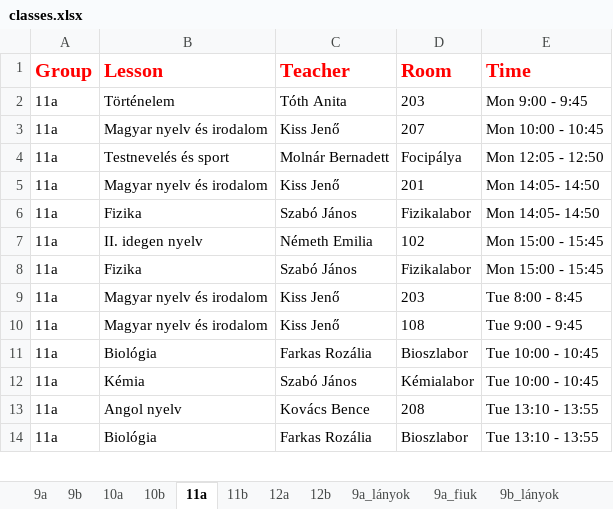
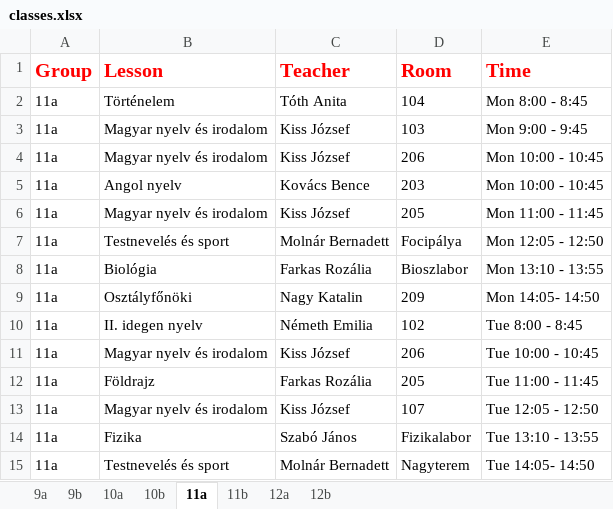
Before and after one commit to eszter1999/onlab-schedule, an Excel workbook: classes.xlsx, sheet 11a, drawn as a sheet; only a part is shown; values as stored, in another font and other column widths than the file's, no borders; removed rows and columns are numbered as before the commit, all else as after; the diff covers the shown part only; the diff names each change by its address in the sheet, - before the commit and + after, or states it on an @@ line.

```diff
--- a/classes.xlsx (sheet 11a)
+++ b/classes.xlsx (sheet 11a)
-sheet tab: 9a_lányok
-sheet tab: 9a_fiuk
-sheet tab: 9b_lányok
-D2 (Room): 203
+D2 (Room): 104
-E2 (Time): Mon 9:00 - 9:45
+E2 (Time): Mon 8:00 - 8:45
+row 3: 11a | Magyar nyelv és irodalom | Kiss József | 103 | Mon 9:00 - 9:45
-C4 (Teacher): Kiss Jenő
+C4 (Teacher): Kiss József
-D4 (Room): 207
+D4 (Room): 206
+row 5: 11a | Angol nyelv | Kovács Bence | 203 | Mon 10:00 - 10:45
+row 6: 11a | Magyar nyelv és irodalom | Kiss József | 205 | Mon 11:00 - 11:45
-B8 (Lesson): Magyar nyelv és irodalom
+B8 (Lesson): Biológia
-C8 (Teacher): Kiss Jenő
+C8 (Teacher): Farkas Rozália
-D8 (Room): 201
+D8 (Room): Bioszlabor
-E8 (Time): Mon 14:05- 14:50
+E8 (Time): Mon 13:10 - 13:55
-B9 (Lesson): Fizika
+B9 (Lesson): Osztályfőnöki
-C9 (Teacher): Szabó János
+C9 (Teacher): Nagy Katalin
-D9 (Room): Fizikalabor
+D9 (Room): 209
-E10 (Time): Mon 15:00 - 15:45
+E10 (Time): Tue 8:00 - 8:45
-row 8: 11a | Fizika | Szabó János | Fizikalabor | Mon 15:00 - 15:45
-C11 (Teacher): Kiss Jenő
+C11 (Teacher): Kiss József
-D11 (Room): 203
+D11 (Room): 206
-E11 (Time): Tue 8:00 - 8:45
+E11 (Time): Tue 10:00 - 10:45
+row 12: 11a | Földrajz | Farkas Rozália | 205 | Tue 11:00 - 11:45
-C13 (Teacher): Kiss Jenő
+C13 (Teacher): Kiss József
-D13 (Room): 108
+D13 (Room): 107
-E13 (Time): Tue 9:00 - 9:45
+E13 (Time): Tue 12:05 - 12:50
-row 11: 11a | Biológia | Farkas Rozália | Bioszlabor | Tue 10:00 - 10:45
-B14 (Lesson): Kémia
+B14 (Lesson): Fizika
-D14 (Room): Kémialabor
+D14 (Room): Fizikalabor
-E14 (Time): Tue 10:00 - 10:45
+E14 (Time): Tue 13:10 - 13:55
-B15 (Lesson): Angol nyelv
+B15 (Lesson): Testnevelés és sport
-C15 (Teacher): Kovács Bence
+C15 (Teacher): Molnár Bernadett
-D15 (Room): 208
+D15 (Room): Nagyterem
-E15 (Time): Tue 13:10 - 13:55
+E15 (Time): Tue 14:05- 14:50
-row 14: 11a | Biológia | Farkas Rozália | Bioszlabor | Tue 13:10 - 13:55
```
Also changed, not shown: 9 added rows, 10 removed rows and 31 edited cells elsewhere in this sheet, sheet 11b, sheet 10b, sheet 9b, sheet 12b, sheet 9a, sheet 12a, 1 more sheet, other sheet tabs, 18 other files.
